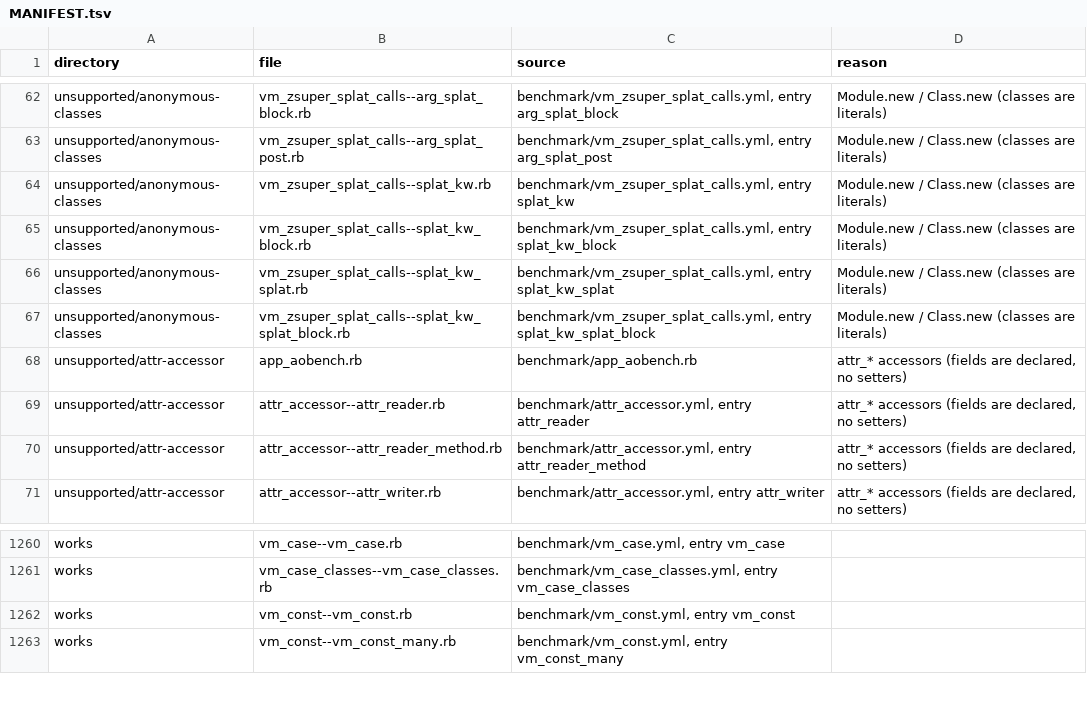
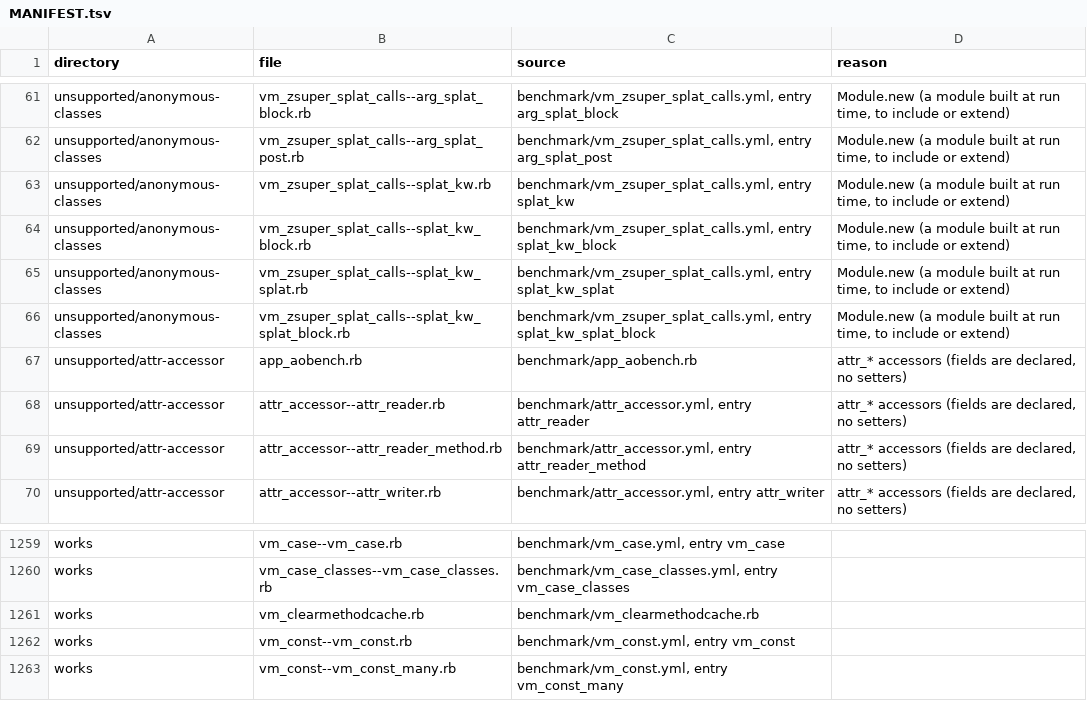
Before and after one commit to cameo-lang/cameo, a TSV file: benchmarks/ruby/MANIFEST.tsv, drawn as a sheet; only a part is shown, gaps mark what is left out; addresses are those after the commit; the diff covers the shown part only; the diff names each change by its address in the sheet, - before the commit and + after, or states it on an @@ line.

```diff
--- a/benchmarks/ruby/MANIFEST.tsv
+++ b/benchmarks/ruby/MANIFEST.tsv
-D61:D66 (reason): Module.new / Class.new (classes are literals)
+D61:D66 (reason): Module.new (a module built at run time, to include or extend)
+row 1261: works | vm_clearmethodcache.rb | benchmark/vm_clearmethodcache.rb
```
Also changed, not shown: 1 removed row and 26 edited cells elsewhere in this file, 12 other files.
